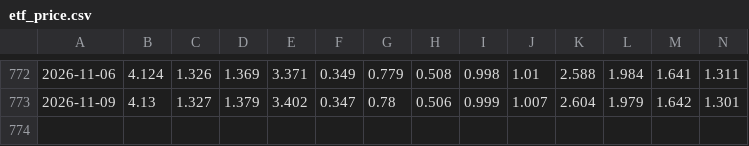
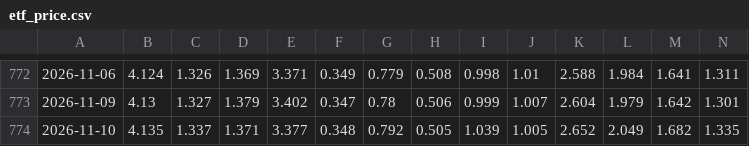
Before and after one commit to ChiaraVan1/equity-risk-premium-monitor, a CSV file: data/etf_price.csv, drawn as a sheet; only a part is shown, gaps mark what is left out; rows hold the shown columns only; the diff names each change by its address in the sheet, - before the commit and + after, or states it on an @@ line.

```diff
--- a/data/etf_price.csv
+++ b/data/etf_price.csv
+row 774: 2026-11-10 | 4.135 | 1.337 | 1.371 | 3.377 | 0.348 | 0.792 | 0.505 | 1.039 | 1.005 | 2.652 | 2.049 | 1.682 | 1.335
```
Also changed, not shown: data/erp_EEM.csv, data/erp_QQQ.csv, 13 other files.
